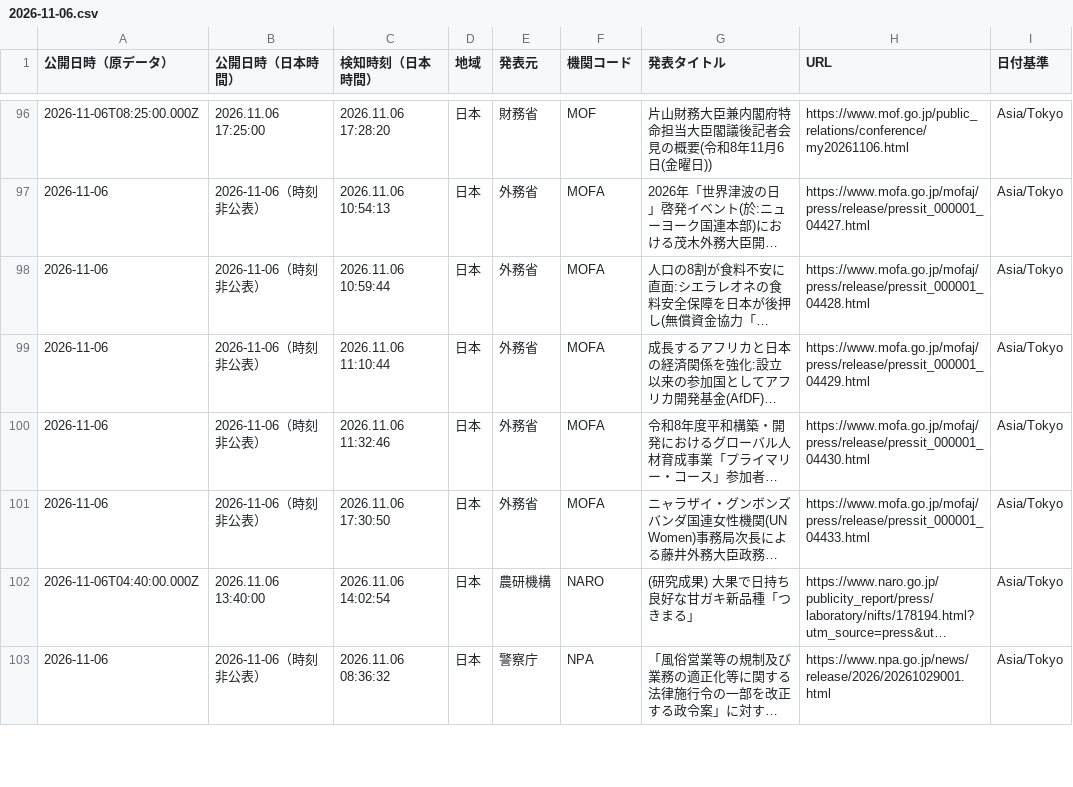
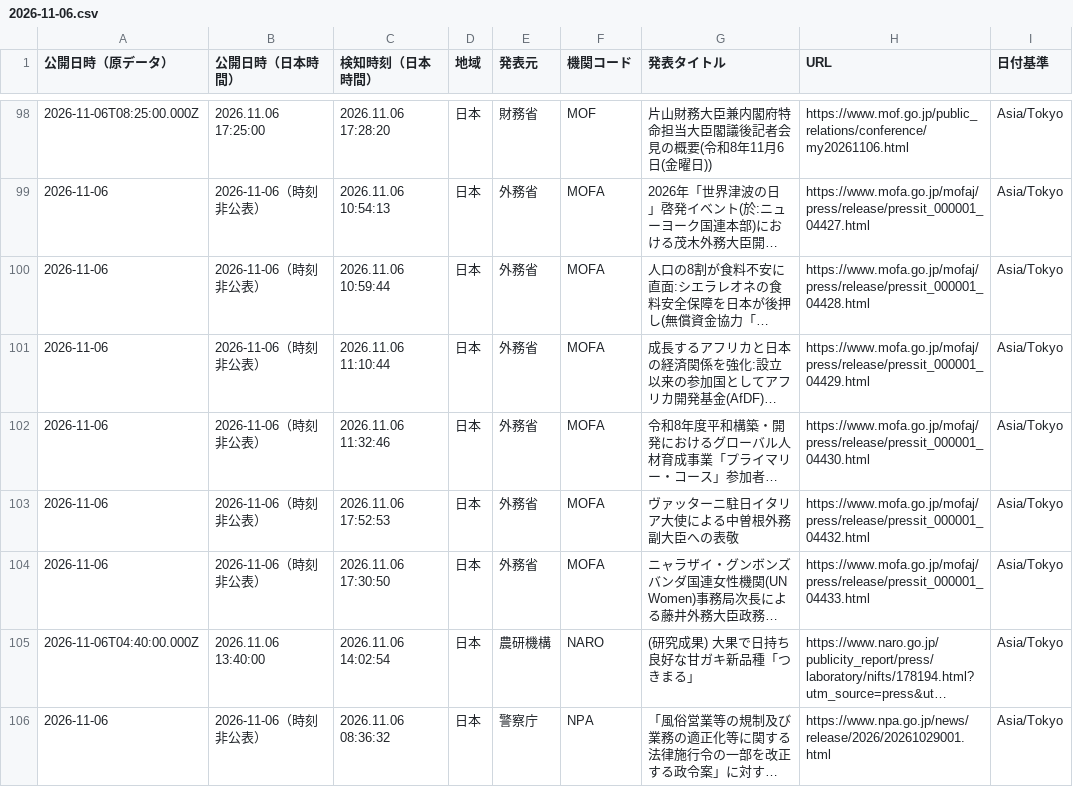
Before and after one commit to NewMill-cmd/kankocho-news-archive, a CSV file: data/jp/2026-11-06.csv, drawn as a sheet; only a part is shown, gaps mark what is left out; long unchanged cells end in …; the diff covers the shown part only; the diff names each change by its address in the sheet, - before the commit and + after, or states it on an @@ line.

Commit message:
Archive jp news 2026-11-06

```diff
--- a/data/jp/2026-11-06.csv
+++ b/data/jp/2026-11-06.csv
+row 103: 2026-11-06 | 2026-11-06（時刻非公表） | 2026.11.06 17:52:53 | 日本 | 外務省 | MOFA | ヴァッターニ駐日イタリア大使による中曽根外務副大臣への表敬 | https://www.mofa.go.jp/mofaj/press/release/pressit_000001_04432.html | Asia/Tokyo
```
Also changed, not shown: 4 added rows elsewhere in this file.
